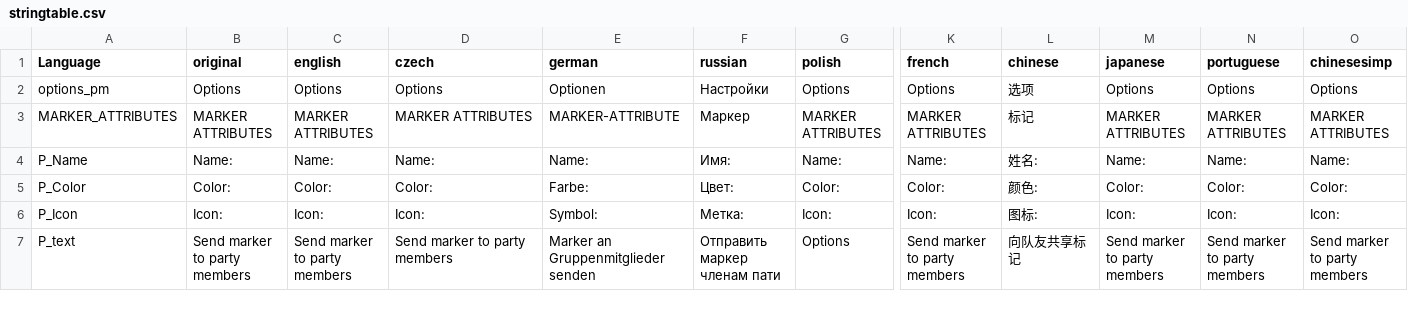
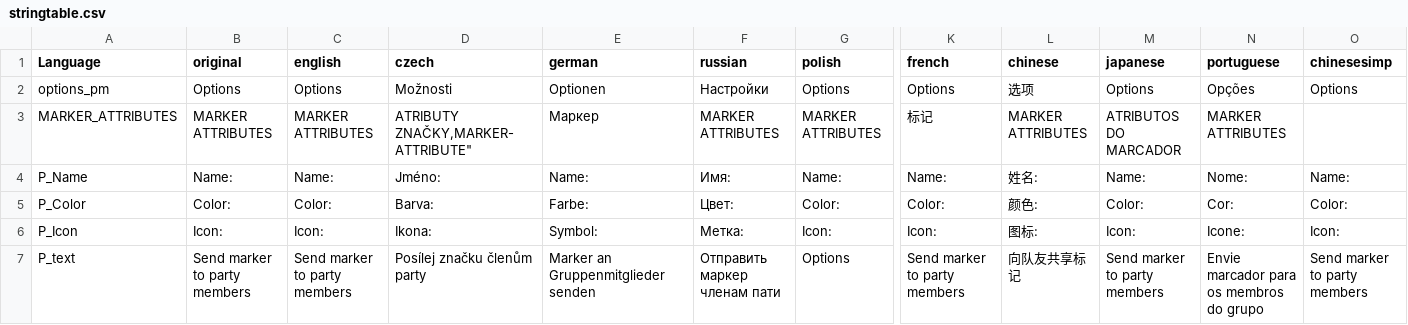
Before and after one commit to schana/dayz-mod-party, a CSV file: SchanaModParty/languagecore/stringtable.csv, drawn as a sheet; only a part is shown, gaps mark what is left out; the diff covers the shown part only; the diff names each change by its address in the sheet, - before the commit and + after, or states it on an @@ line.

Commit message:
Update stringtable.csv

```diff
--- a/SchanaModParty/languagecore/stringtable.csv
+++ b/SchanaModParty/languagecore/stringtable.csv
-D2 (czech): Options
+D2 (czech): Možnosti
-N2 (portuguese): Options
+N2 (portuguese): Opções
-D3 (czech): MARKER ATTRIBUTES
+D3 (czech): ATRIBUTY ZNAČKY,MARKER-ATTRIBUTE"
-E3 (german): MARKER-ATTRIBUTE
+E3 (german): Маркер
-F3 (russian): Маркер
+F3 (russian): MARKER ATTRIBUTES
-K3 (french): MARKER ATTRIBUTES
+K3 (french): 标记
-L3 (chinese): 标记
+L3 (chinese): MARKER ATTRIBUTES
-M3 (japanese): MARKER ATTRIBUTES
+M3 (japanese): ATRIBUTOS DO MARCADOR
-O3 (chinesesimp): MARKER ATTRIBUTES
+O3 (chinesesimp): (empty)
-D4 (czech): Name:
+D4 (czech): Jméno:
-N4 (portuguese): Name:
+N4 (portuguese): Nome:
-D5 (czech): Color:
+D5 (czech): Barva:
-N5 (portuguese): Color:
+N5 (portuguese): Cor:
-D6 (czech): Icon:
+D6 (czech): Ikona:
-N6 (portuguese): Icon:
+N6 (portuguese): Icone:
-D7 (czech): Send marker to party members
+D7 (czech): Posílej značku členům party
-N7 (portuguese): Send marker to party members
+N7 (portuguese): Envie marcador para os membros do grupo
```
Also changed, not shown: 18 edited cells elsewhere in this file.
